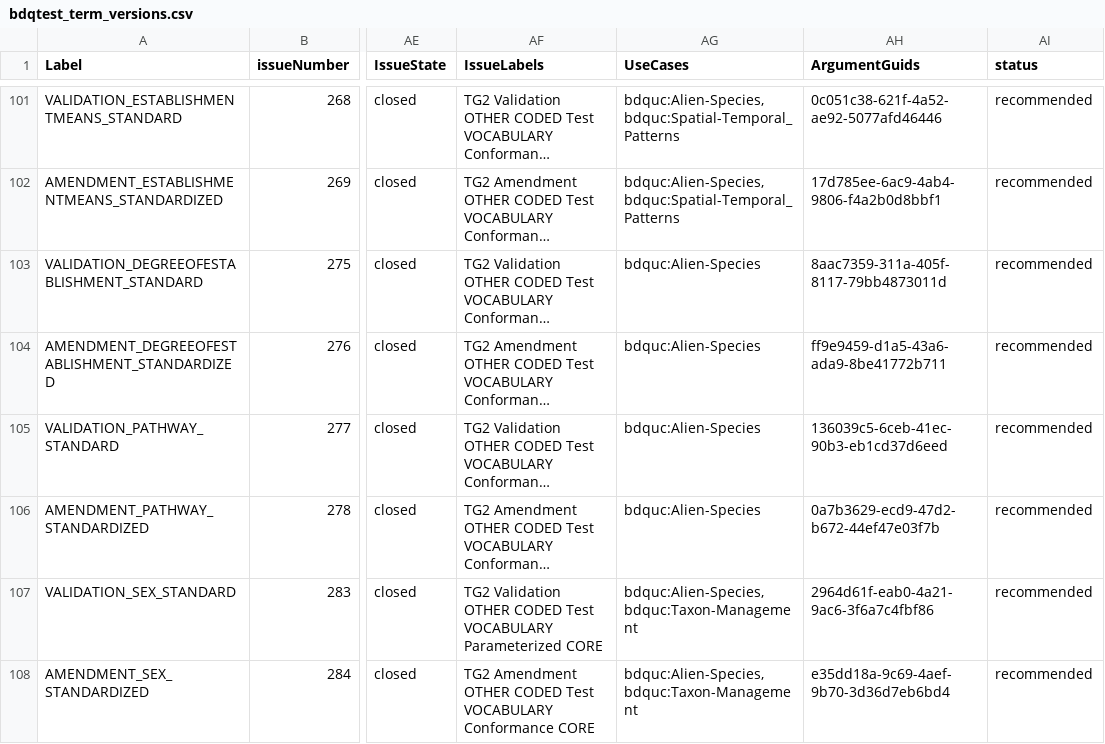
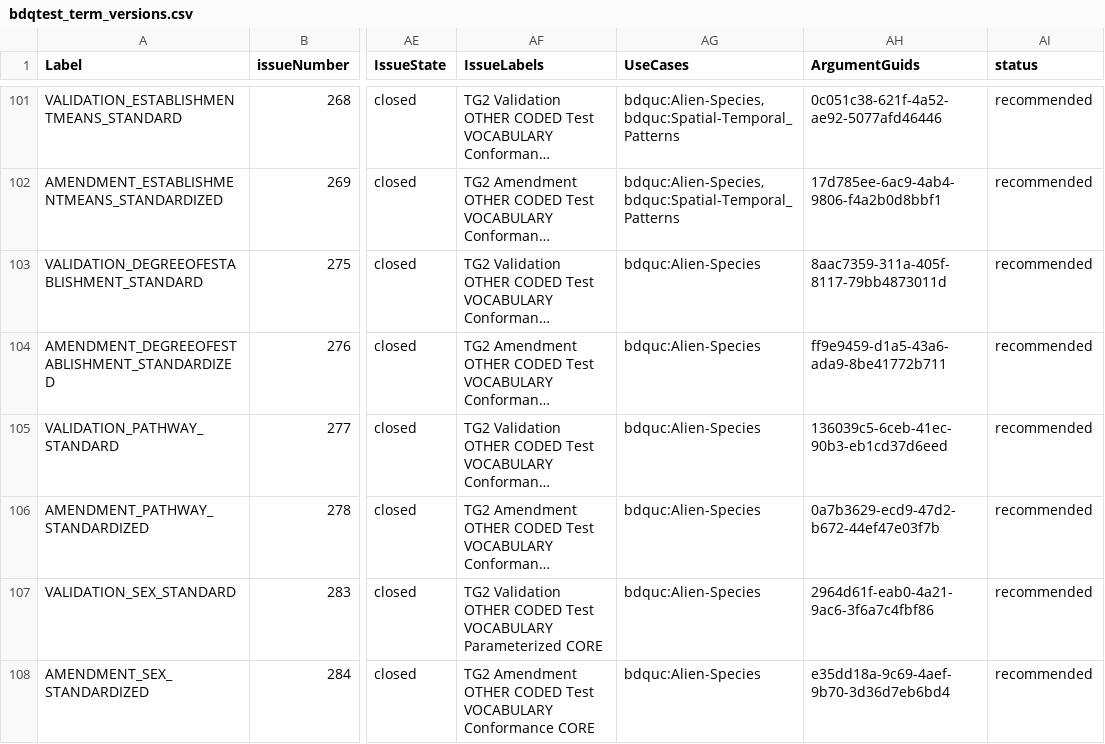
Before and after one commit to tdwg/bdq, a CSV file: tg2/_review/vocabulary/bdqtest_term_versions.csv, drawn as a sheet; only a part is shown, gaps mark what is left out; long unchanged cells end in …; the diff covers the shown part only; the diff names each change by its address in the sheet, - before the commit and + after, or states it on an @@ line.

Commit message:
For #310 updating the bdquc:Taxon-Management use case and its profiles to reflect a set of tests that relate only to dwc:Taxon class terms for evaluating scientific name information independent of the context within which is used (occurrence data, checklists, taxon name authorities etc), per discussion and narrowing with @arthurchapman @tasilee and @tucotuco.  Rebuilt generated documents.

```diff
--- a/tg2/_review/vocabulary/bdqtest_term_versions.csv
+++ b/tg2/_review/vocabulary/bdqtest_term_versions.csv
-AG107:AG108 (UseCases): bdquc:Alien-Species, bdquc:Taxon-Management
+AG107:AG108 (UseCases): bdquc:Alien-Species
```
Also changed, not shown: 39 edited cells elsewhere in this file, tg2/_review/vocabulary/bdquc_term_versions.csv, tg2/core/TG2_tests.csv, 8 other files.
